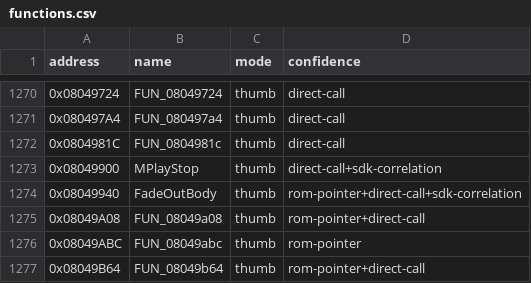
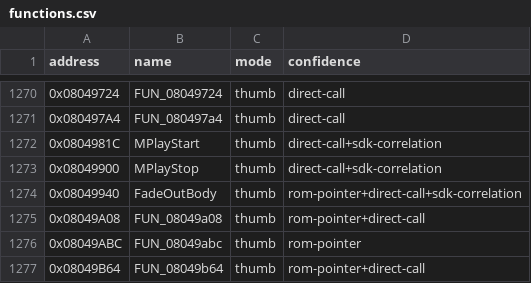
Before and after one commit to cypressru/SonicBattleDecomp, a CSV file: config/BSBE78/functions.csv, drawn as a sheet; only a part is shown, gaps mark what is left out.

Commit message:
Match MP2K song startup

```diff
--- a/config/BSBE78/functions.csv
+++ b/config/BSBE78/functions.csv
@@ -1271,3 +1271,3 @@ address,name,mode,confidence
 0x080497A4,FUN_080497a4,thumb,direct-call
-0x0804981C,FUN_0804981c,thumb,direct-call
+0x0804981C,MPlayStart,thumb,direct-call+sdk-correlation
 0x08049900,MPlayStop,thumb,direct-call+sdk-correlation
```
Also changed, not shown: 3 other files.
